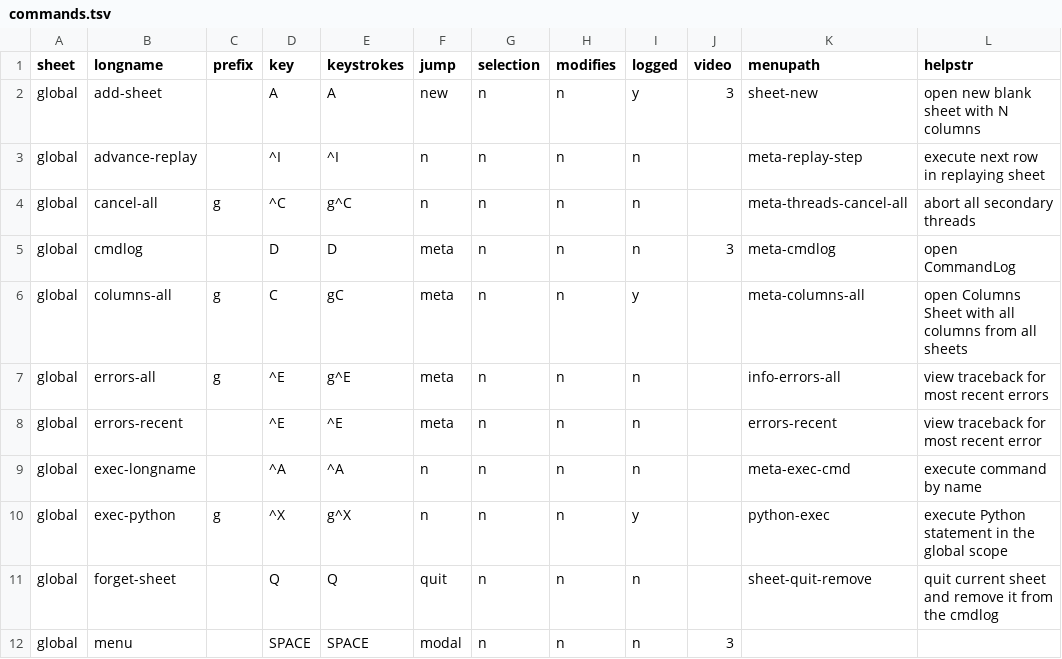
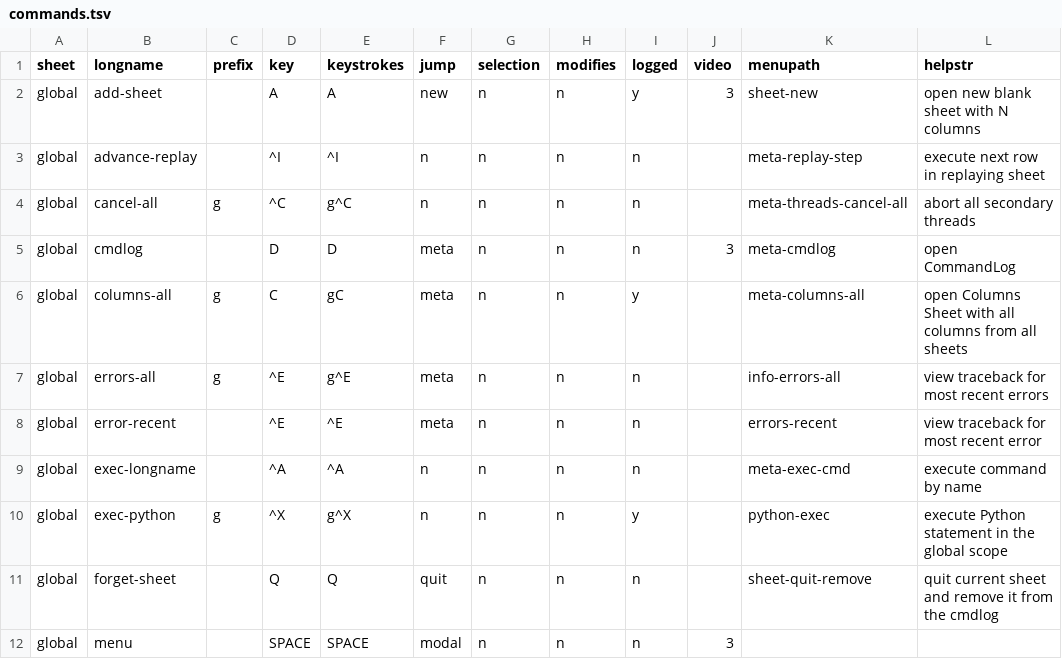
Before and after one commit to saulpw/visidata, a TSV file: dev/commands.tsv, drawn as a sheet; only a part is shown.

Commit message:
[commands] Migrate errors.py to new format

```diff
--- a/dev/commands.tsv
+++ b/dev/commands.tsv
@@ -7,3 +7,3 @@ global	columns-all	g	C	gC	meta	n	n	y		meta-columns-all	open Columns Sheet with a
 global	errors-all	g	^E	g^E	meta	n	n	n		info-errors-all	view traceback for most recent errors
-global	errors-recent		^E	^E	meta	n	n	n		errors-recent	view traceback for most recent error
+global	error-recent		^E	^E	meta	n	n	n		errors-recent	view traceback for most recent error
 global	exec-longname		^A	^A	n	n	n	n		meta-exec-cmd	execute command by name
```
Also changed, not shown: 1 other file.
